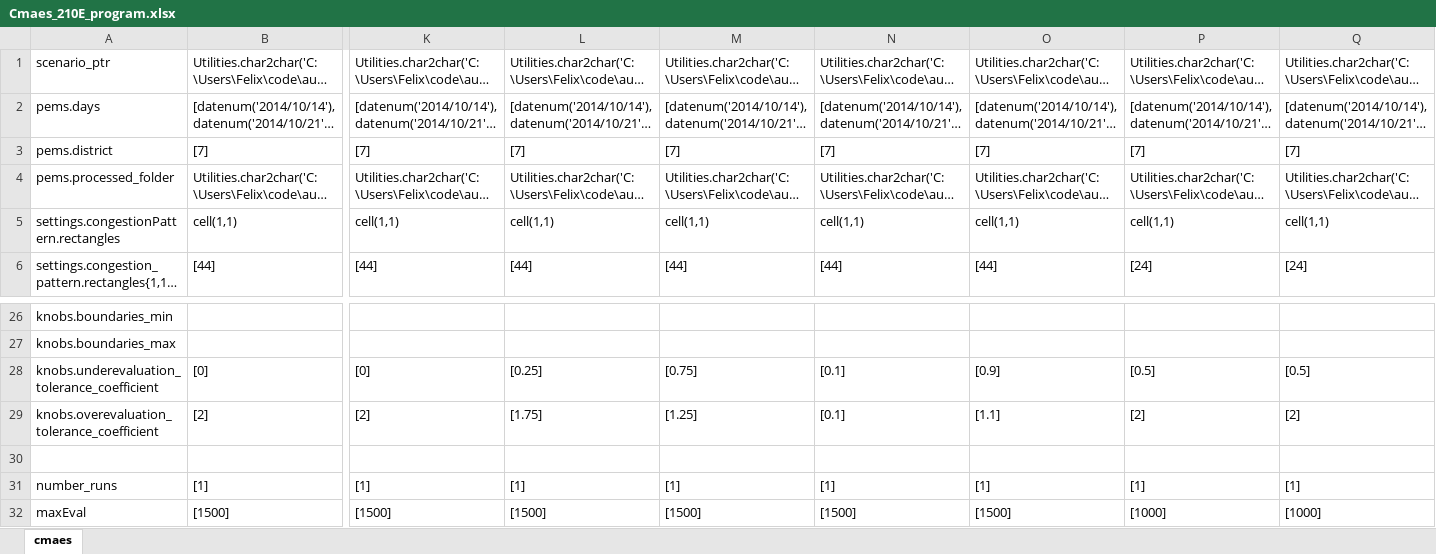
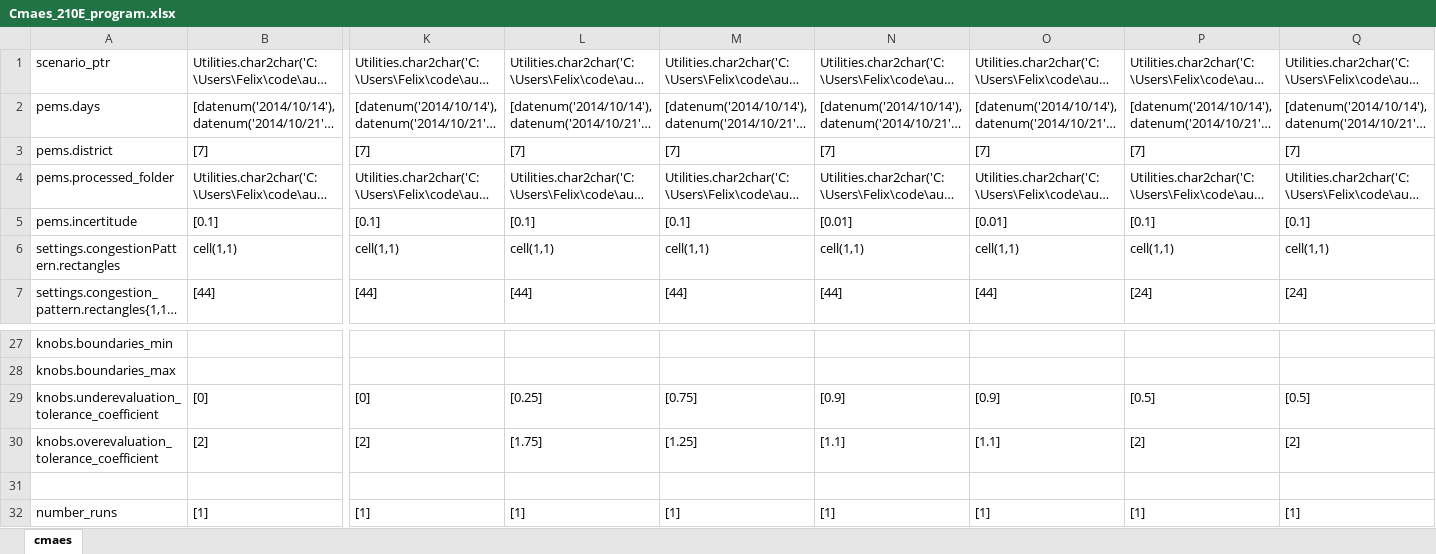
Before and after one commit to felixmeziere/autoCalibrationProject, an Excel workbook: xls/Cmaes_210E_program.xlsx, sheet cmaes, drawn as a sheet; only a part is shown, gaps mark what is left out; the shorter side is filled out with more unchanged rows; long unchanged cells end in …; values as stored, in another font and other column widths than the file's, no borders; addresses are those after the commit; rows hold the shown columns only; the diff names each change by its address in the sheet, - before the commit and + after, or states it on an @@ line.

```diff
--- a/xls/Cmaes_210E_program.xlsx (sheet cmaes)
+++ b/xls/Cmaes_210E_program.xlsx (sheet cmaes)
+row 5: pems.incertitude | [0.1] | [0.1] | [0.1] | [0.1] | [0.01] | [0.01] | [0.1] | [0.1]
-N29: [0.1]
+N29: [0.9]
-N30: [0.1]
+N30: [1.1]
```
Also changed, not shown: 2 other files.
